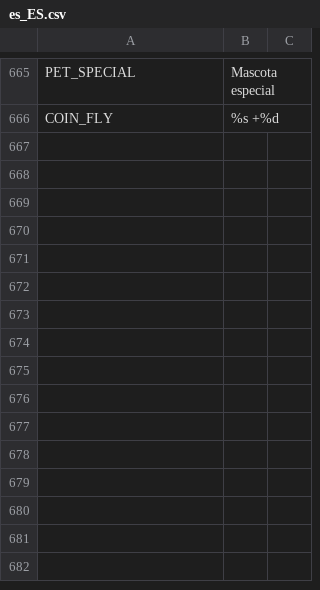
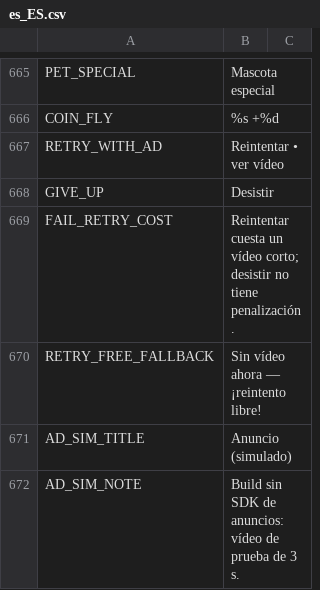
Before and after one commit to berger33/game_idlepet, a CSV file: data/localization/es_ES.csv, drawn as a sheet; only a part is shown, gaps mark what is left out.

```diff
--- a/data/localization/es_ES.csv
+++ b/data/localization/es_ES.csv
@@ -666 +666,7 @@ PET_SPECIAL,Mascota especial
 COIN_FLY,%s +%d
+RETRY_WITH_AD,Reintentar • ver vídeo
+GIVE_UP,Desistir
+FAIL_RETRY_COST,Reintentar cuesta un vídeo corto; desistir no tiene penalización.
+RETRY_FREE_FALLBACK,Sin vídeo ahora — ¡reintento libre!
+AD_SIM_TITLE,Anuncio (simulado)
+AD_SIM_NOTE,Build sin SDK de anuncios: vídeo de prueba de 3 s.
```
Also changed, not shown: data/localization/en_US.csv, data/localization/pt_BR.csv, 12 other files.
